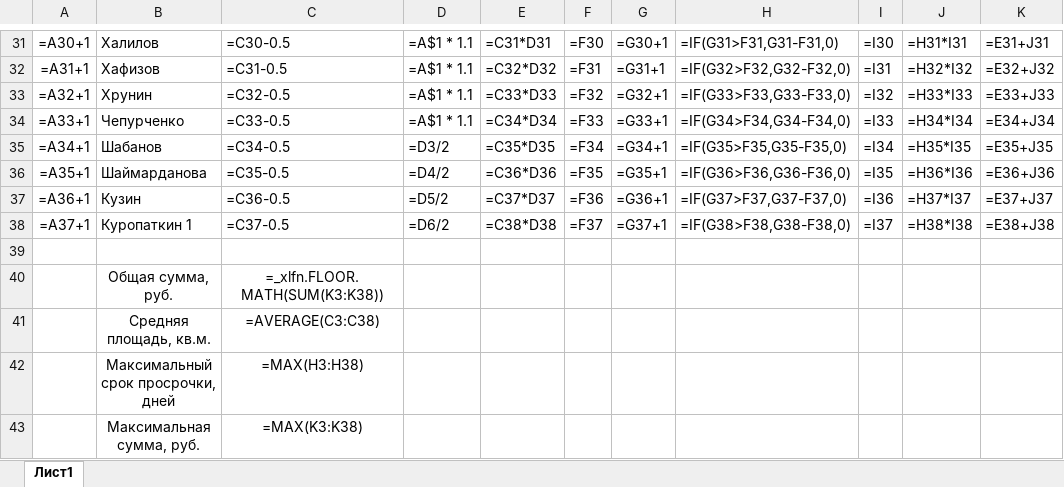
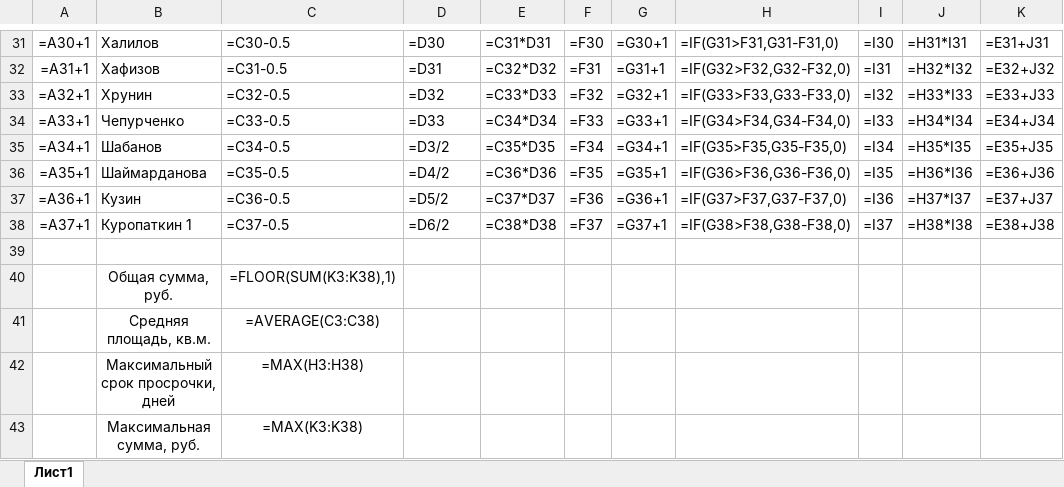
Before and after one commit to Ilya-Petrovich/IT_LR, an Excel workbook: LR3/table_1_112.xlsx, sheet Лист1, drawn as a sheet; only a part is shown, gaps mark what is left out; values as stored, in another font and other column widths than the file's, no borders; formulas are shown in place of their values; the diff covers the shown part only; the diff names each change by its address in the sheet, - before the commit and + after, or states it on an @@ line.

```diff
--- a/LR3/table_1_112.xlsx (sheet Лист1)
+++ b/LR3/table_1_112.xlsx (sheet Лист1)
-D31: =A$1 * 1.1
+D31: =D30
-D32: =A$1 * 1.1
+D32: =D31
-D33: =A$1 * 1.1
+D33: =D32
-D34: =A$1 * 1.1
+D34: =D33
-C40: =_xlfn.FLOOR.MATH(SUM(K3:K38))
+C40: =FLOOR(SUM(K3:K38),1)
```
Also changed, not shown: 28 edited cells elsewhere in this sheet.
